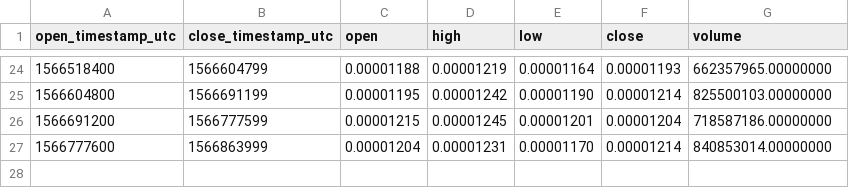
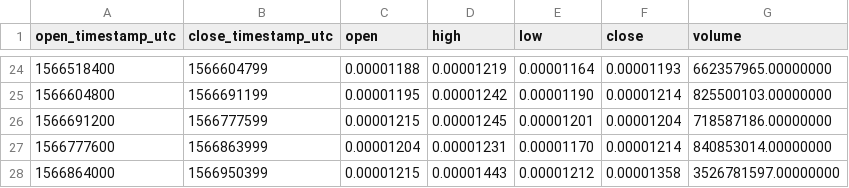
Before and after one commit to cryptobigbro/binance-WINBNB, a CSV file: binance-WINBNB-1d.csv, drawn as a sheet; only a part is shown, gaps mark what is left out.

```diff
--- a/binance-WINBNB-1d.csv
+++ b/binance-WINBNB-1d.csv
@@ -27 +27,2 @@ open_timestamp_utc,close_timestamp_utc,open,high,low,close,volume
 1566777600,1566863999,0.00001204,0.00001231,0.00001170,0.00001214,840853014.00000000
+1566864000,1566950399,0.00001215,0.00001443,0.00001212,0.00001358,3526781597.00000000
```
Also changed, not shown: binance-WINBNB-1h.csv, 1 other file.
